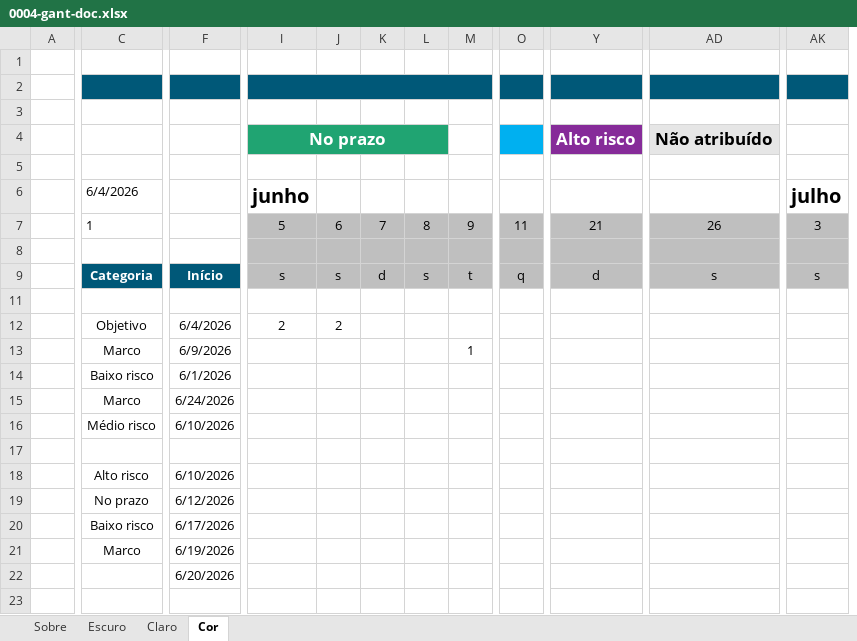
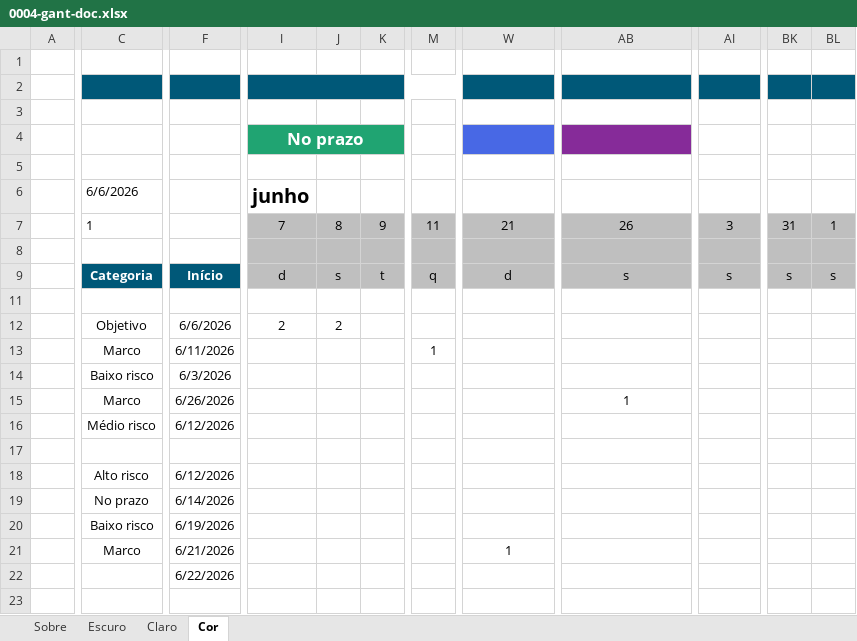
Before and after one commit to highlander1337/power-monitor, an Excel workbook: docs/0004-gant-doc.xlsx, sheet Cor, drawn as a sheet; only a part is shown, gaps mark what is left out; values as stored, in another font and other column widths than the file's, no borders; charts and pictures and conditional formats and table styles not drawn; removed rows and columns are numbered as before the commit, all else as after; rows hold the shown columns only; the diff covers the shown part only; the diff names each change by its address in the sheet, - before the commit and + after, or states it on an @@ line.

```diff
--- a/docs/0004-gant-doc.xlsx (sheet Cor)
+++ b/docs/0004-gant-doc.xlsx (sheet Cor)
-column K, rows 7-9: 7 |  | d
-column L, rows 7-9: 8 |  | s
+column BK, rows 7-9: 31 |  | s
+column BL, rows 7-9: 1 |  | s
-I2:N2 merged
+I2:N2 merged
-O2:T2 merged
-row 4:  |  |  | No prazo |  |  |  |  |  | Alto risco | Não atribuído
+row 4:  |  |  | No prazo
-C6: 6/4/2026
+C6: 6/6/2026
-AI6: julho
+AI6: (empty)
-I7: 5
+I7: 7
-J7: 6
+J7: 8
-I9: s
+I9: d
-F12: 6/4/2026
+F12: 6/6/2026
-F13: 6/9/2026
+F13: 6/11/2026
-K13: 1
+K13: (empty)
-M13: (empty)
+M13: 1
-F14: 6/1/2026
+F14: 6/3/2026
-F15: 6/24/2026
+F15: 6/26/2026
-AB15: (empty)
+AB15: 1
-F16: 6/10/2026
+F16: 6/12/2026
-F18: 6/10/2026
+F18: 6/12/2026
-F19: 6/12/2026
+F19: 6/14/2026
-F20: 6/17/2026
+F20: 6/19/2026
-F21: 6/19/2026
+F21: 6/21/2026
-W21: (empty)
+W21: 1
-F22: 6/20/2026
+F22: 6/22/2026
```
Also changed, not shown: 15 edited cells and merged cells elsewhere in this sheet, sheet Claro, sheet Escuro, formulas that keep their value.
